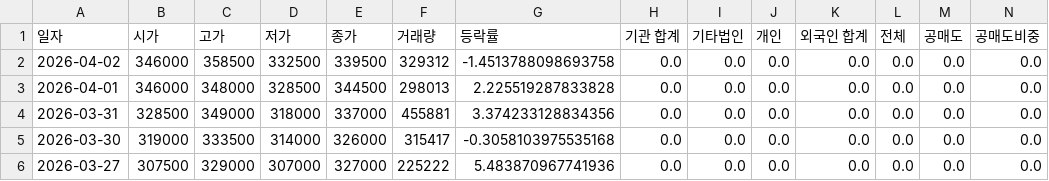
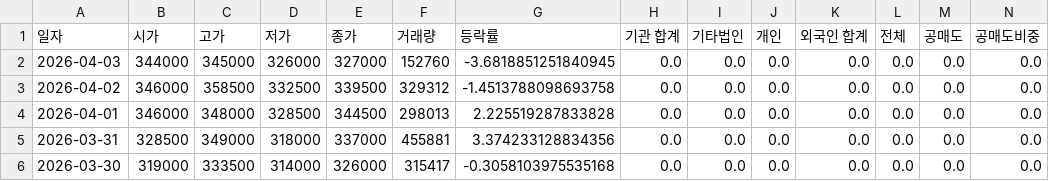
Before and after one commit to ccyun95/Food_cosmetic_distribution_work, a CSV file: data/APR_278470_stock_data.csv, drawn as a sheet; only a part is shown; the shorter side is filled out with more unchanged rows; rows hold the shown columns only; the diff names each change by its address in the sheet, - before the commit and + after, or states it on an @@ line.

```diff
--- a/data/APR_278470_stock_data.csv
+++ b/data/APR_278470_stock_data.csv
+row 2: 2026-04-03 | 344000 | 345000 | 326000 | 327000 | 152760 | -3.6818851251840945 | 0.0 | 0.0 | 0.0 | 0.0 | 0.0 | 0.0 | 0.0
```
Also changed, not shown: data/Amore_Pacific_090430_stock_data.csv, data/Cosmax_192820_stock_data.csv, 16 other files.
